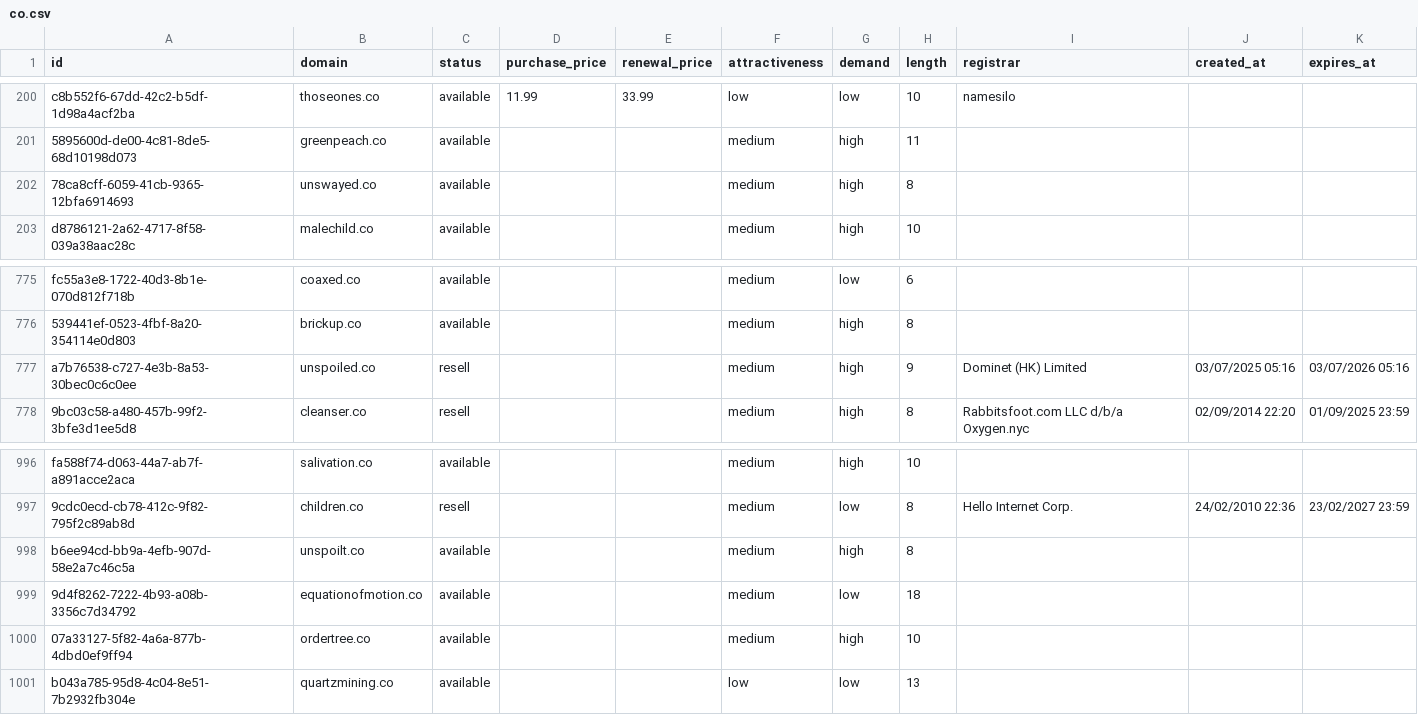
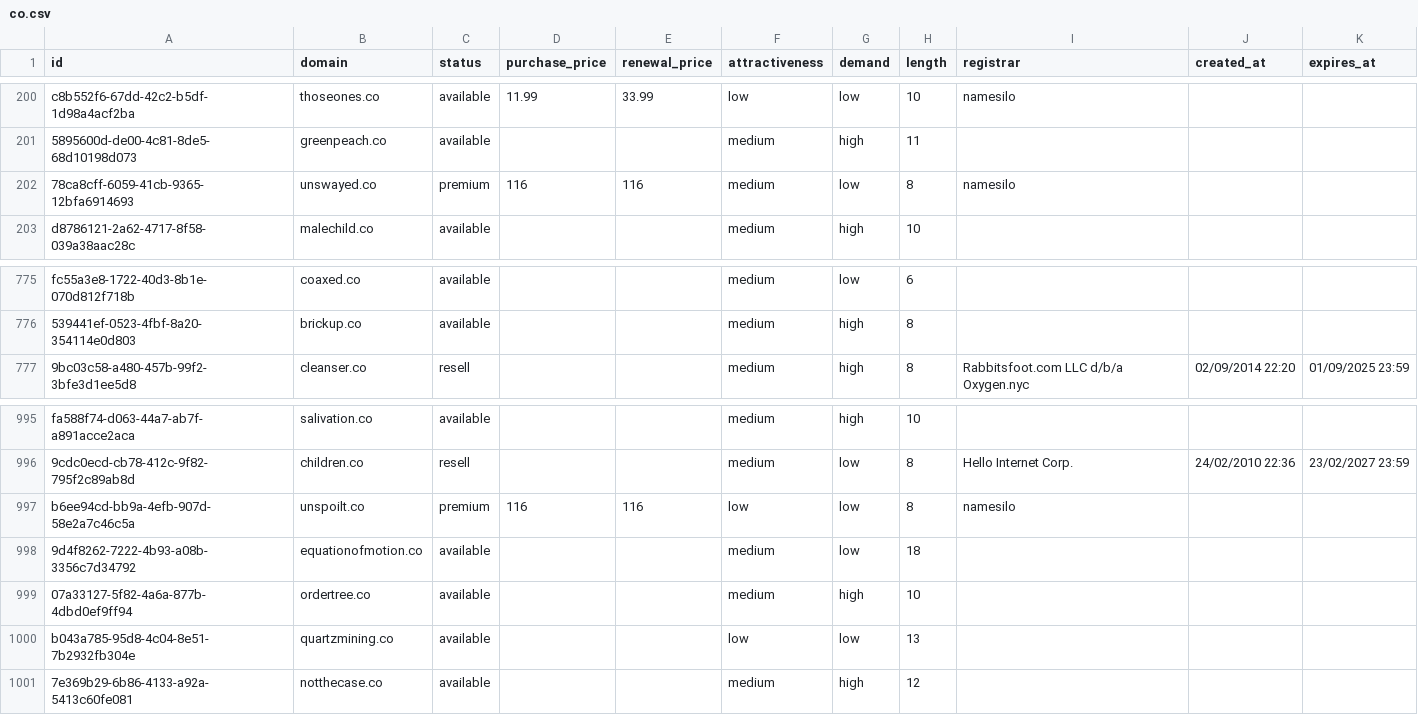
Before and after one commit to UniqueDomains/co-oneword-domains, a CSV file: co.csv, drawn as a sheet; only a part is shown, gaps mark what is left out.

Commit message:
Domains update

```diff
--- a/co.csv
+++ b/co.csv
@@ -201,3 +201,3 @@ c8b552f6-67dd-42c2-b5df-1d98a4acf2ba,thoseones.co,available,11.99,33.99,low,low,
 5895600d-de00-4c81-8de5-68d10198d073,greenpeach.co,available,,,medium,high,11,,,
-78ca8cff-6059-41cb-9365-12bfa6914693,unswayed.co,available,,,medium,high,8,,,
+78ca8cff-6059-41cb-9365-12bfa6914693,unswayed.co,premium,116,116,medium,low,8,namesilo,,
 d8786121-2a62-4717-8f58-039a38aac28c,malechild.co,available,,,medium,high,10,,,
@@ -776,3 +776,2 @@ fc55a3e8-1722-40d3-8b1e-070d812f718b,coaxed.co,available,,,medium,low,6,,,
 539441ef-0523-4fbf-8a20-354114e0d803,brickup.co,available,,,medium,high,8,,,
-a7b76538-c727-4e3b-8a53-30bec0c6c0ee,unspoiled.co,resell,,,medium,high,9,Dominet (HK) Limited,03/07/2025 05:16,03/07/2026 05:16
 9bc03c58-a480-457b-99f2-3bfe3d1ee5d8,cleanser.co,resell,,,medium,high,8,Rabbitsfoot.com LLC d/b/a Oxygen.nyc,02/09/2014 22:20,01/09/2025 23:59
@@ -997,3 +996,3 @@ fa588f74-d063-44a7-ab7f-a891acce2aca,salivation.co,available,,,medium,high,10,,,
 9cdc0ecd-cb78-412c-9f82-795f2c89ab8d,children.co,resell,,,medium,low,8,Hello Internet Corp.,24/02/2010 22:36,23/02/2027 23:59
-b6ee94cd-bb9a-4efb-907d-58e2a7c46c5a,unspoilt.co,available,,,medium,high,8,,,
+b6ee94cd-bb9a-4efb-907d-58e2a7c46c5a,unspoilt.co,premium,116,116,low,low,8,namesilo,,
 9d4f8262-7222-4b93-a08b-3356c7d34792,equationofmotion.co,available,,,medium,low,18,,,
@@ -1001 +1000,2 @@ b6ee94cd-bb9a-4efb-907d-58e2a7c46c5a,unspoilt.co,available,,,medium,high,8,,,
 b043a785-95d8-4c04-8e51-7b2932fb304e,quartzmining.co,available,,,low,low,13,,,
+7e369b29-6b86-4133-a92a-5413c60fe081,notthecase.co,available,,,medium,high,12,,,
```
Also changed, not shown: 4 other files.
